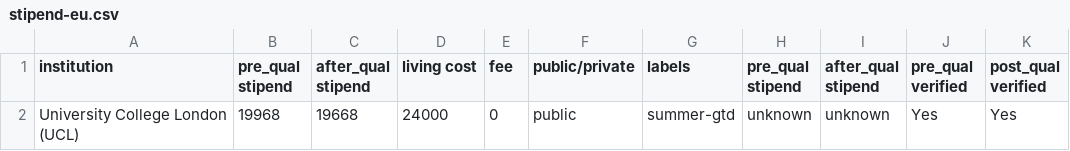
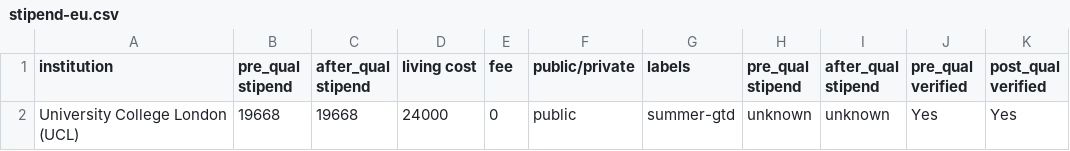
Before and after one commit to CSStipendRankings/CSStipendRankings, a CSV file: stipend-eu.csv, drawn as a sheet.

Commit message:
Update stipend-eu.csv

```diff
--- a/stipend-eu.csv
+++ b/stipend-eu.csv
@@ -1,2 +1,2 @@
 institution, pre_qual stipend, after_qual stipend, living cost, fee, public/private, labels, pre_qual stipend, after_qual stipend, pre_qual verified, post_qual verified
-"University College London (UCL)", 19968, 19668, 24000, 0, public, summer-gtd, unknown, unknown, Yes, Yes
+"University College London (UCL)", 19668, 19668, 24000, 0, public, summer-gtd, unknown, unknown, Yes, Yes
```
